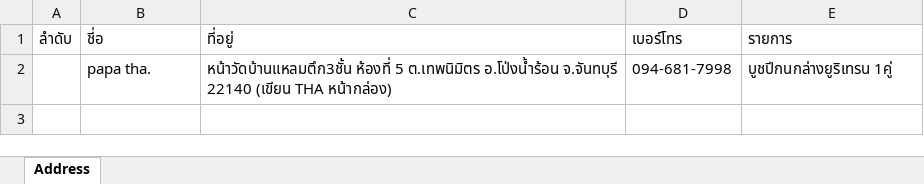
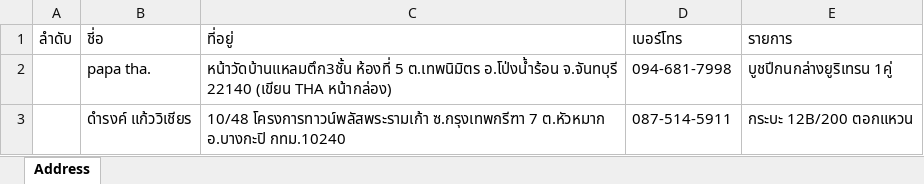
Before and after one commit to Itsarapa/ProlinkSticker, an Excel workbook: addressexcel.xlsx, sheet Address, drawn as a sheet; values as stored, in another font and other column widths than the file's, no borders; the diff names each change by its address in the sheet, - before the commit and + after, or states it on an @@ line.

Commit message:
Update addressexcel.xlsx

```diff
--- a/addressexcel.xlsx (sheet Address)
+++ b/addressexcel.xlsx (sheet Address)
+row 3:  | ดำรงค์ แก้ววิเชียร | 10/48 โครงการทาวน์พลัสพระรามเก้า ซ.กรุงเทพกรีฑา 7 ต.หัวหมาก อ.บางกะปิ กทม.10240 | 087-514-5911 | กระบะ 12B/200 ตอกแหวน
```
